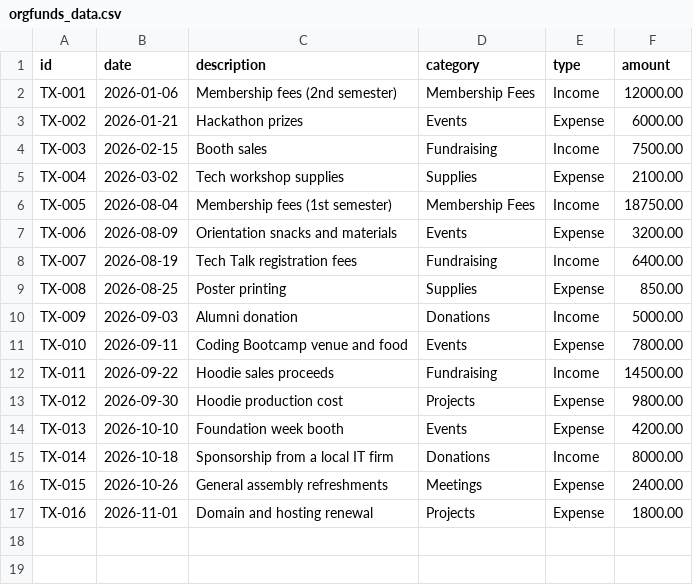
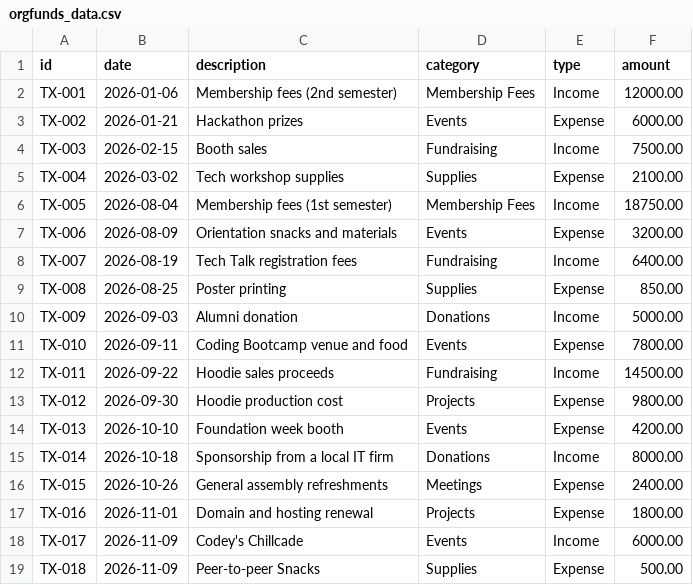
Before and after one commit to SzarinaEllaine/SYCOMP_ORGFUNDS, a CSV file: Documents/SYCOMP_ORGFUNDS/orgfunds_data.csv, drawn as a sheet.

```diff
--- a/Documents/SYCOMP_ORGFUNDS/orgfunds_data.csv
+++ b/Documents/SYCOMP_ORGFUNDS/orgfunds_data.csv
@@ -17 +17,3 @@ id,date,description,category,type,amount
 "TX-016",2026-11-01,"Domain and hosting renewal","Projects",Expense,1800.00
+"TX-017",2026-11-09,"Codey's Chillcade","Events",Income,6000.00
+"TX-018",2026-11-09,"Peer-to-peer Snacks","Supplies",Expense,500.00
```
Also changed, not shown: 29 other files.
